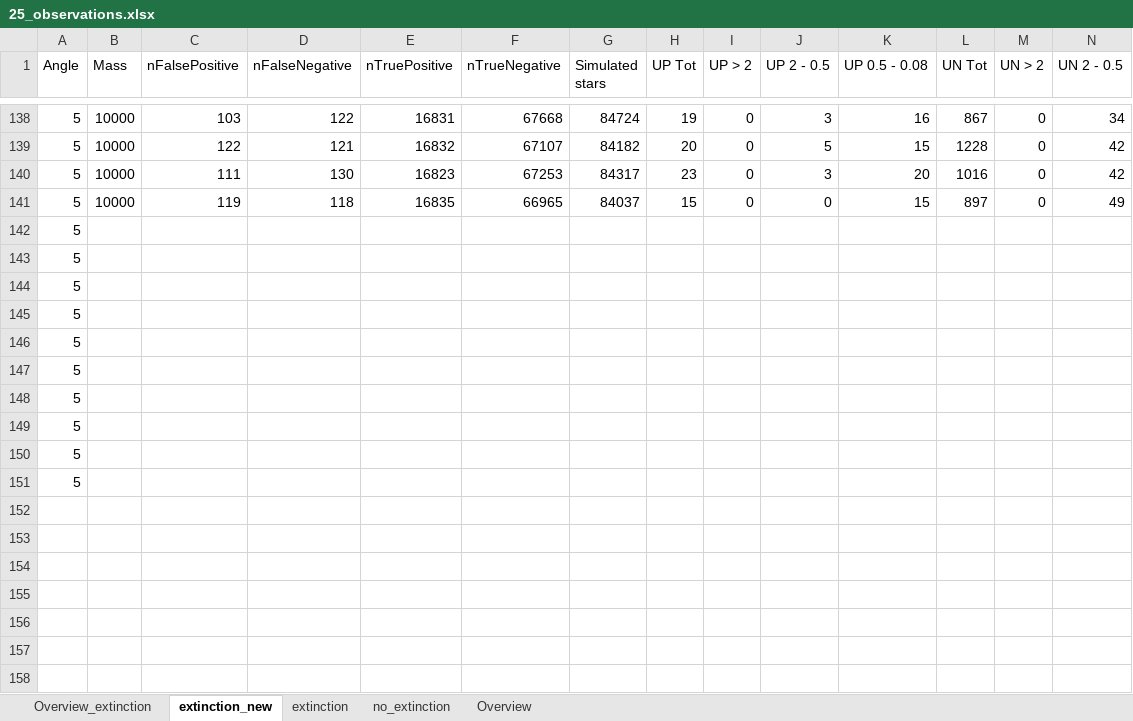
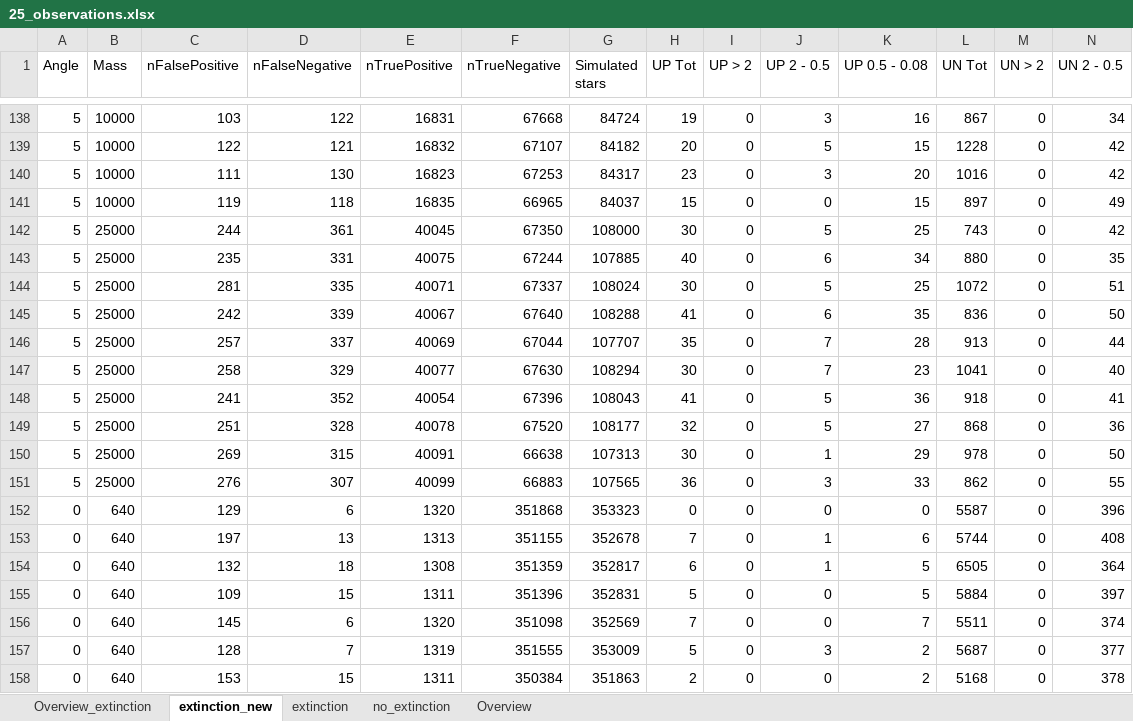
Before and after one commit to CasualCoder91/N_Body, an Excel workbook: Output/25_observations.xlsx, sheet extinction_new, drawn as a sheet; only a part is shown, gaps mark what is left out; values as stored, in another font and other column widths than the file's, no borders; removed rows and columns are numbered as before the commit, all else as after; rows hold the shown columns only; the diff covers the shown part only; the diff names each change by its address in the sheet, - before the commit and + after, or states it on an @@ line.

```diff
--- a/Output/25_observations.xlsx (sheet extinction_new)
+++ b/Output/25_observations.xlsx (sheet extinction_new)
-row 142: 5
-row 143: 5
-row 144: 5
-row 145: 5
-row 146: 5
-row 147: 5
-row 148: 5
-row 149: 5
-row 150: 5
-row 151: 5
+row 142: 5 | 25000 | 244 | 361 | 40045 | 67350 | 108000 | 30 | 0 | 5 | 25 | 743 | 0 | 42
+row 143: 5 | 25000 | 235 | 331 | 40075 | 67244 | 107885 | 40 | 0 | 6 | 34 | 880 | 0 | 35
+row 144: 5 | 25000 | 281 | 335 | 40071 | 67337 | 108024 | 30 | 0 | 5 | 25 | 1072 | 0 | 51
+row 145: 5 | 25000 | 242 | 339 | 40067 | 67640 | 108288 | 41 | 0 | 6 | 35 | 836 | 0 | 50
+row 146: 5 | 25000 | 257 | 337 | 40069 | 67044 | 107707 | 35 | 0 | 7 | 28 | 913 | 0 | 44
+row 147: 5 | 25000 | 258 | 329 | 40077 | 67630 | 108294 | 30 | 0 | 7 | 23 | 1041 | 0 | 40
+row 148: 5 | 25000 | 241 | 352 | 40054 | 67396 | 108043 | 41 | 0 | 5 | 36 | 918 | 0 | 41
+row 149: 5 | 25000 | 251 | 328 | 40078 | 67520 | 108177 | 32 | 0 | 5 | 27 | 868 | 0 | 36
+row 150: 5 | 25000 | 269 | 315 | 40091 | 66638 | 107313 | 30 | 0 | 1 | 29 | 978 | 0 | 50
+row 151: 5 | 25000 | 276 | 307 | 40099 | 66883 | 107565 | 36 | 0 | 3 | 33 | 862 | 0 | 55
+row 152: 0 | 640 | 129 | 6 | 1320 | 351868 | 353323 | 0 | 0 | 0 | 0 | 5587 | 0 | 396
+row 153: 0 | 640 | 197 | 13 | 1313 | 351155 | 352678 | 7 | 0 | 1 | 6 | 5744 | 0 | 408
+row 154: 0 | 640 | 132 | 18 | 1308 | 351359 | 352817 | 6 | 0 | 1 | 5 | 6505 | 0 | 364
+row 155: 0 | 640 | 109 | 15 | 1311 | 351396 | 352831 | 5 | 0 | 0 | 5 | 5884 | 0 | 397
+row 156: 0 | 640 | 145 | 6 | 1320 | 351098 | 352569 | 7 | 0 | 0 | 7 | 5511 | 0 | 374
+row 157: 0 | 640 | 128 | 7 | 1319 | 351555 | 353009 | 5 | 0 | 3 | 2 | 5687 | 0 | 377
+row 158: 0 | 640 | 153 | 15 | 1311 | 350384 | 351863 | 2 | 0 | 0 | 2 | 5168 | 0 | 378
```
Also changed, not shown: 13 added rows elsewhere in this sheet, 1 other file.
